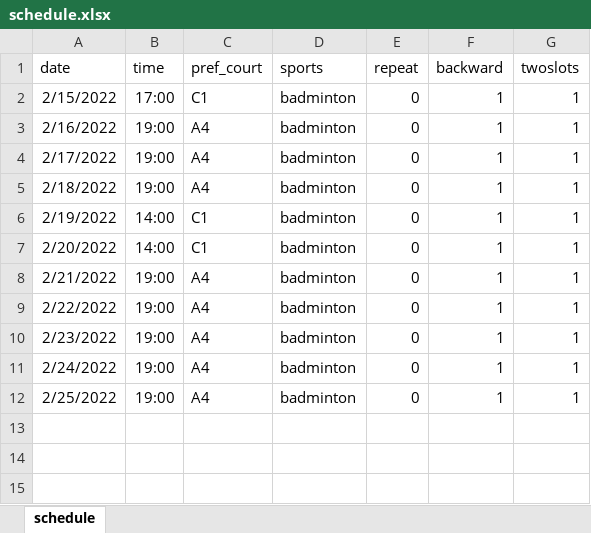
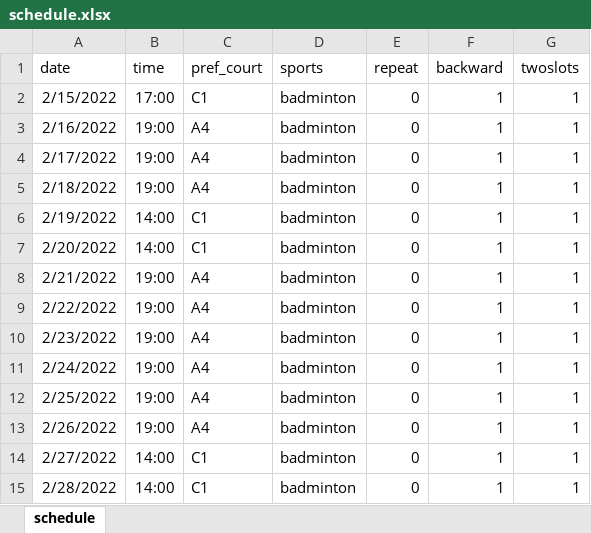
Before and after one commit to JH-Eric-Yang/AutoBook, an Excel workbook: installer/init/schedule.xlsx, sheet schedule, drawn as a sheet; values as stored, in another font and other column widths than the file's, no borders; the diff names each change by its address in the sheet, - before the commit and + after, or states it on an @@ line.

```diff
--- a/installer/init/schedule.xlsx (sheet schedule)
+++ b/installer/init/schedule.xlsx (sheet schedule)
+row 13: 2/26/2022 | 19:00 | A4 | badminton | 0 | 1 | 1
+row 14: 2/27/2022 | 14:00 | C1 | badminton | 0 | 1 | 1
+row 15: 2/28/2022 | 14:00 | C1 | badminton | 0 | 1 | 1
```
Also changed, not shown: 3 other files.
